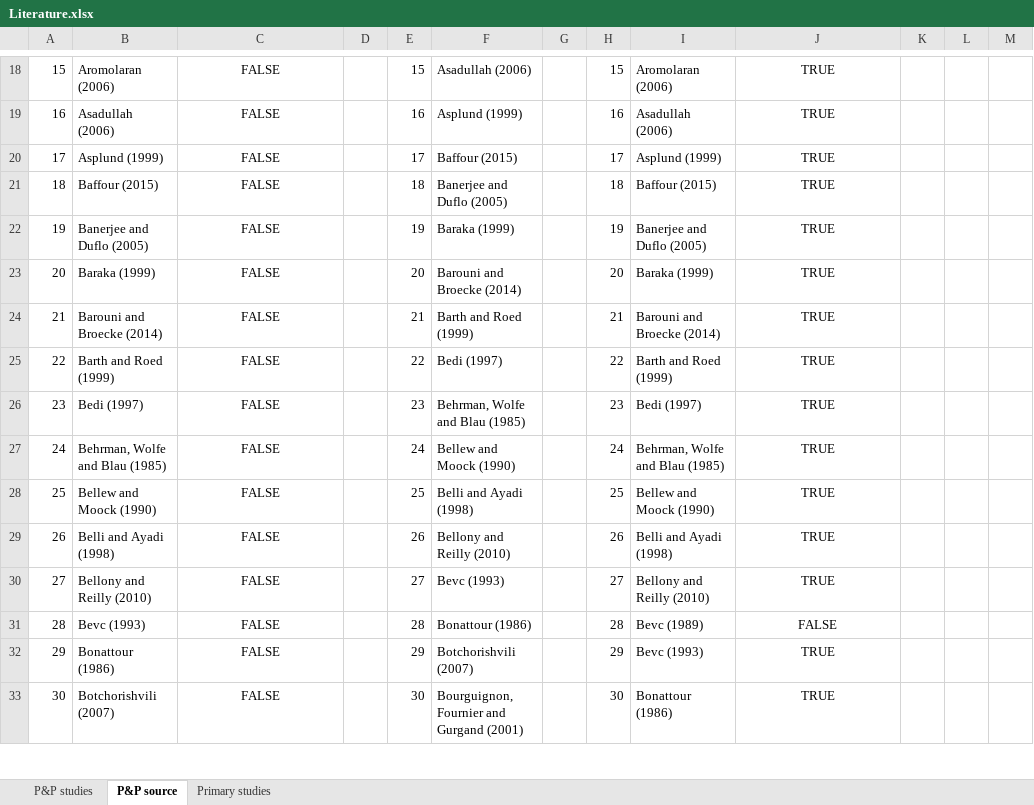
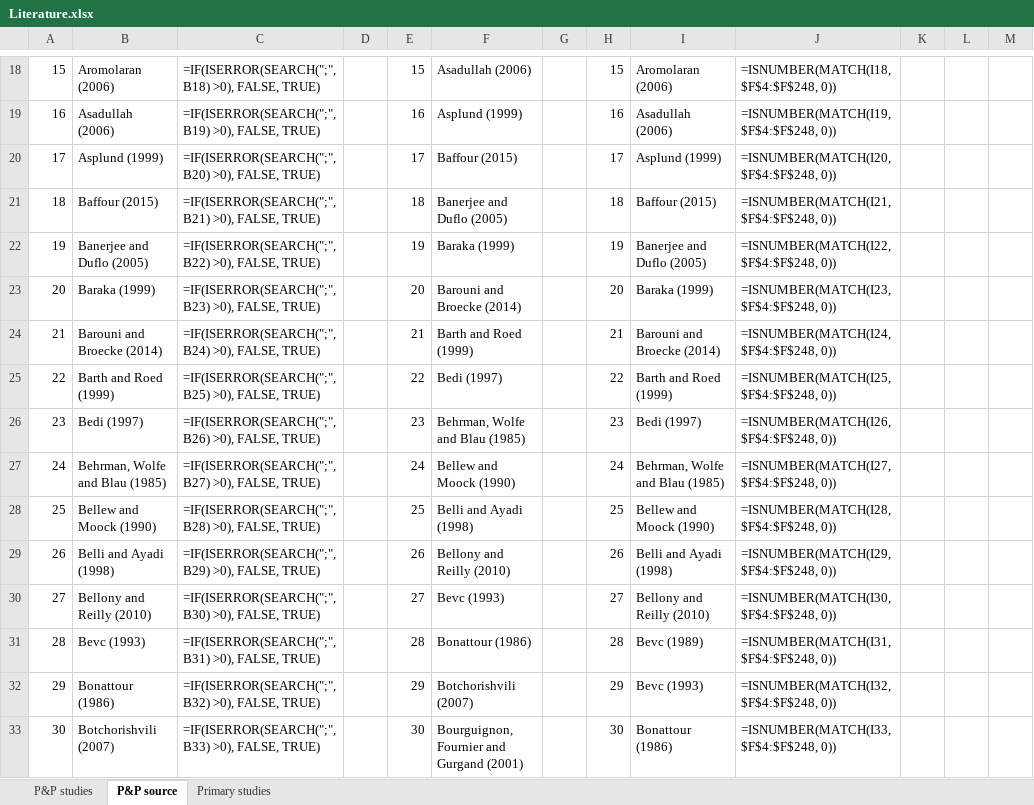
Before and after one commit to PetrCala/Diploma-Thesis, an Excel workbook: Literature/Literature.xlsx, sheet P&P source, drawn as a sheet; only a part is shown, gaps mark what is left out; values as stored, in another font and other column widths than the file's, no borders; formulas without a stored value are shown as written; conditional formats not drawn; the diff covers the shown part only; the diff names each change by its address in the sheet, - before the commit and + after, or states it on an @@ line.

```diff
--- a/Literature/Literature.xlsx (sheet P&P source)
+++ b/Literature/Literature.xlsx (sheet P&P source)
-C18:C33 alignment: center
+C18:C33 alignment: left
-C18: FALSE
+C18: =IF(ISERROR(SEARCH(";", B18) >0), FALSE, TRUE)
-J18:J33 alignment: center
+J18:J33 alignment: left
-J18: TRUE
+J18: =ISNUMBER(MATCH(I18,$F$4:$F$248, 0))
-C19: FALSE
+C19: =IF(ISERROR(SEARCH(";", B19) >0), FALSE, TRUE)
-J19: TRUE
+J19: =ISNUMBER(MATCH(I19,$F$4:$F$248, 0))
-C20: FALSE
+C20: =IF(ISERROR(SEARCH(";", B20) >0), FALSE, TRUE)
-J20: TRUE
+J20: =ISNUMBER(MATCH(I20,$F$4:$F$248, 0))
-C21: FALSE
+C21: =IF(ISERROR(SEARCH(";", B21) >0), FALSE, TRUE)
-J21: TRUE
+J21: =ISNUMBER(MATCH(I21,$F$4:$F$248, 0))
-C22: FALSE
+C22: =IF(ISERROR(SEARCH(";", B22) >0), FALSE, TRUE)
-J22: TRUE
+J22: =ISNUMBER(MATCH(I22,$F$4:$F$248, 0))
-C23: FALSE
+C23: =IF(ISERROR(SEARCH(";", B23) >0), FALSE, TRUE)
-J23: TRUE
+J23: =ISNUMBER(MATCH(I23,$F$4:$F$248, 0))
-C24: FALSE
+C24: =IF(ISERROR(SEARCH(";", B24) >0), FALSE, TRUE)
-J24: TRUE
+J24: =ISNUMBER(MATCH(I24,$F$4:$F$248, 0))
-C25: FALSE
+C25: =IF(ISERROR(SEARCH(";", B25) >0), FALSE, TRUE)
-J25: TRUE
+J25: =ISNUMBER(MATCH(I25,$F$4:$F$248, 0))
-C26: FALSE
+C26: =IF(ISERROR(SEARCH(";", B26) >0), FALSE, TRUE)
-J26: TRUE
+J26: =ISNUMBER(MATCH(I26,$F$4:$F$248, 0))
-C27: FALSE
+C27: =IF(ISERROR(SEARCH(";", B27) >0), FALSE, TRUE)
-J27: TRUE
+J27: =ISNUMBER(MATCH(I27,$F$4:$F$248, 0))
-C28: FALSE
+C28: =IF(ISERROR(SEARCH(";", B28) >0), FALSE, TRUE)
-J28: TRUE
+J28: =ISNUMBER(MATCH(I28,$F$4:$F$248, 0))
-C29: FALSE
+C29: =IF(ISERROR(SEARCH(";", B29) >0), FALSE, TRUE)
-J29: TRUE
+J29: =ISNUMBER(MATCH(I29,$F$4:$F$248, 0))
-C30: FALSE
+C30: =IF(ISERROR(SEARCH(";", B30) >0), FALSE, TRUE)
-J30: TRUE
+J30: =ISNUMBER(MATCH(I30,$F$4:$F$248, 0))
-C31: FALSE
+C31: =IF(ISERROR(SEARCH(";", B31) >0), FALSE, TRUE)
-J31: FALSE
+J31: =ISNUMBER(MATCH(I31,$F$4:$F$248, 0))
-C32: FALSE
+C32: =IF(ISERROR(SEARCH(";", B32) >0), FALSE, TRUE)
-J32: TRUE
+J32: =ISNUMBER(MATCH(I32,$F$4:$F$248, 0))
-C33: FALSE
+C33: =IF(ISERROR(SEARCH(";", B33) >0), FALSE, TRUE)
-J33: TRUE
+J33: =ISNUMBER(MATCH(I33,$F$4:$F$248, 0))
```
Also changed, not shown: 489 edited cells and cell formats elsewhere in this sheet, sheet P&P studies, 5 other files.
